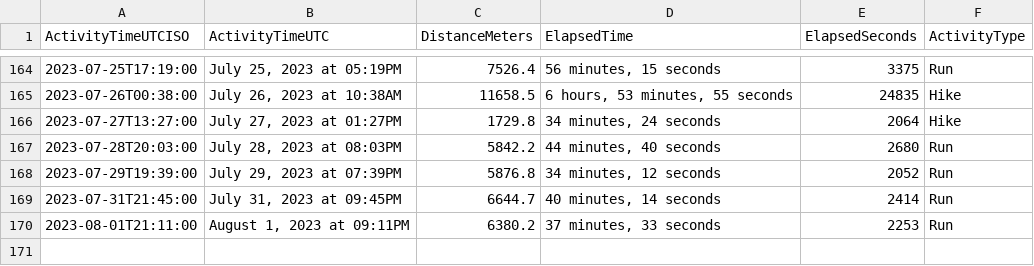
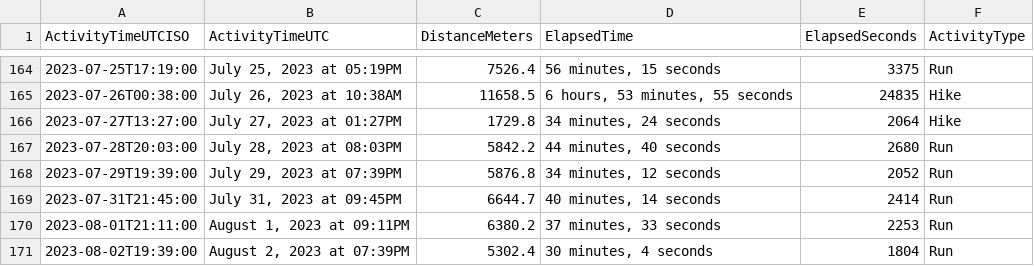
Before and after one commit to casassg/stats, a CSV file: strava.csv, drawn as a sheet; only a part is shown, gaps mark what is left out.

Commit message:
Flat: latest data (2023-08-02T18:19:43.803Z) {   "date": "2023-08-02T18:19:43.803Z",   "files": [     {       "name": "strava.csv",       "deltaBytes": 89,       "source": "https://docs.google.com/spreadsheets/d/1hQwF3sVDmqJ9rjAku9TIGDjpqrkhtO1QUyvLb5d2QFc/export?format=csv&gid=1980723697"     }   ] }

```diff
--- a/strava.csv
+++ b/strava.csv
@@ -170 +170,2 @@ ActivityTimeUTCISO,ActivityTimeUTC,DistanceMeters,ElapsedTime,ElapsedSeconds,Act
 2023-08-01T21:11:00,"August 1, 2023 at 09:11PM",6380.2,"37 minutes, 33 seconds",2253,Run
+2023-08-02T19:39:00,"August 2, 2023 at 07:39PM",5302.4,"30 minutes, 4 seconds",1804,Run
```
